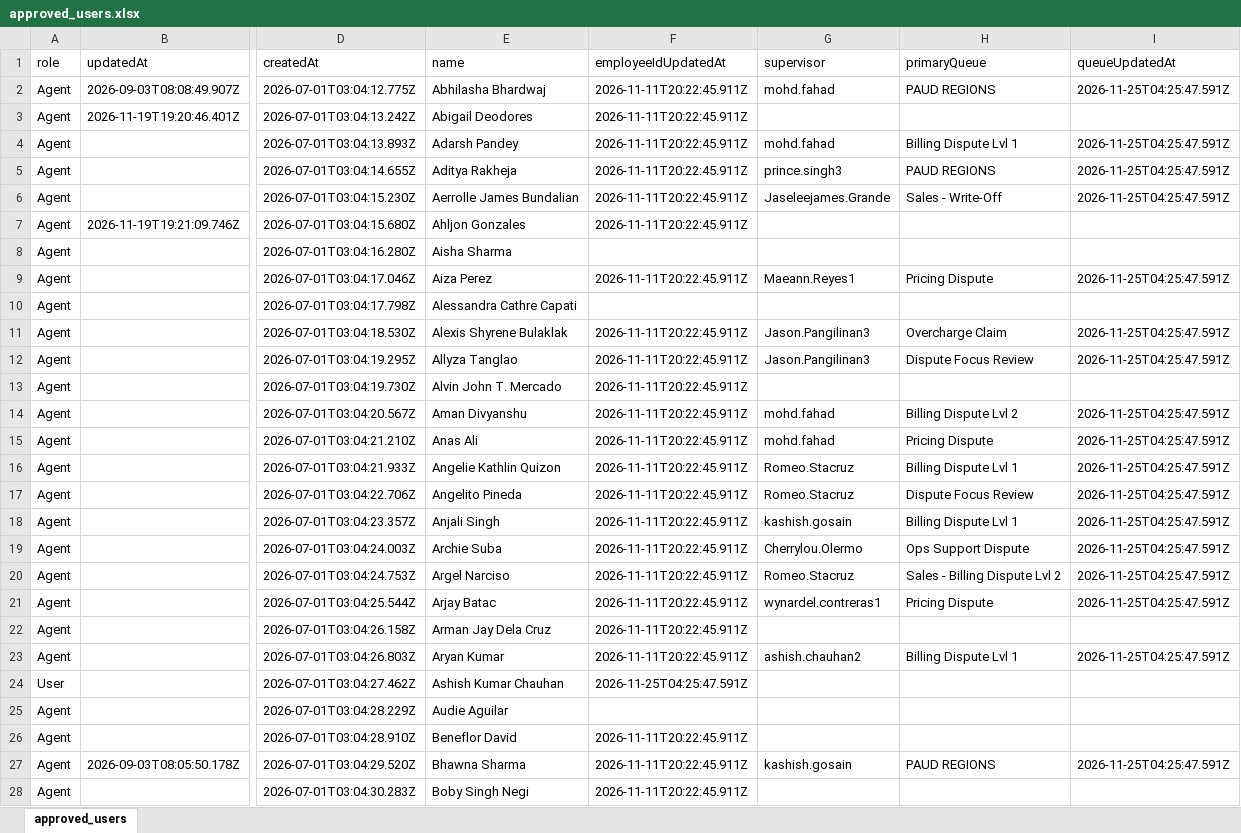
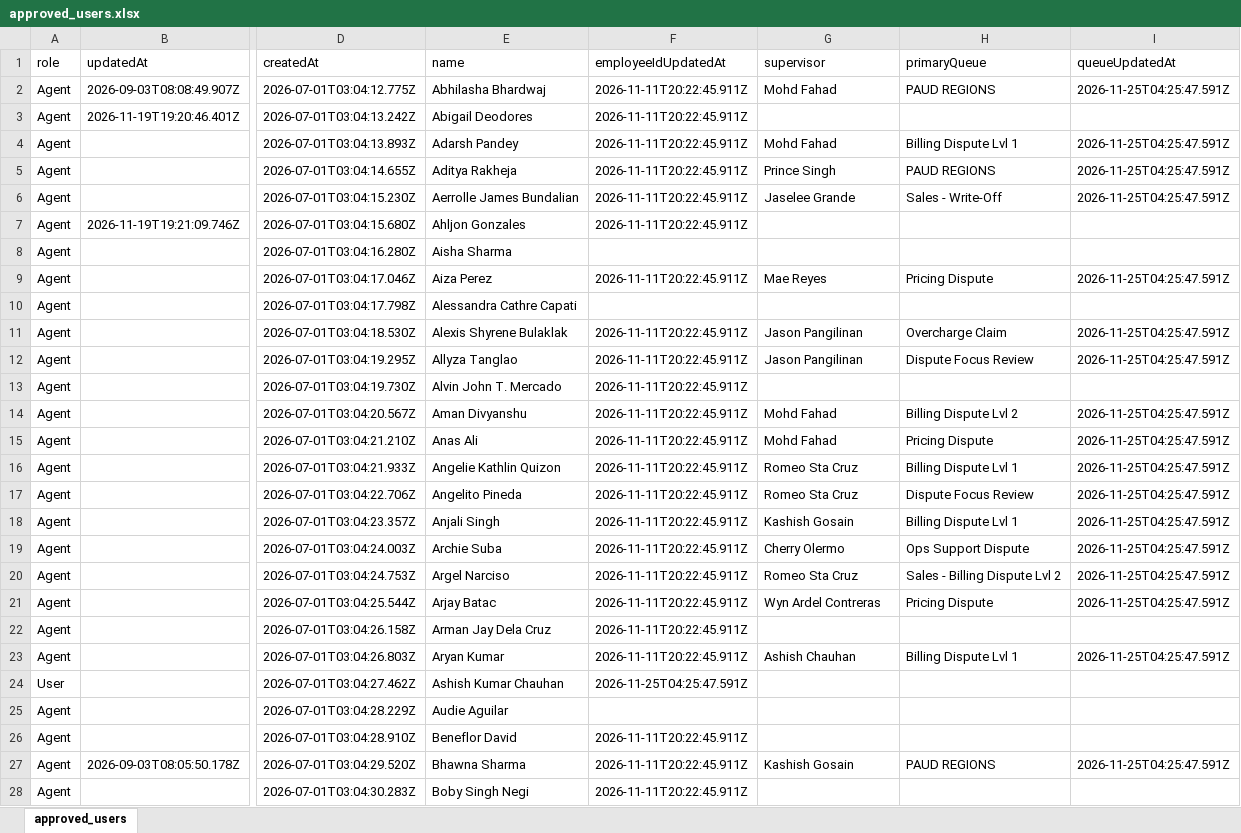
Before and after one commit to Internal-Platform-v1/Decision-Support-SystemV2, an Excel workbook: assets/references/approved_users.xlsx, sheet approved_users, drawn as a sheet; only a part is shown, gaps mark what is left out; values as stored, in another font and other column widths than the file's, no borders; the diff covers the shown part only; the diff names each change by its address in the sheet, - before the commit and + after, or states it on an @@ line.

Commit message:
Add files via upload

```diff
--- a/assets/references/approved_users.xlsx (sheet approved_users)
+++ b/assets/references/approved_users.xlsx (sheet approved_users)
-G2 (supervisor): mohd.fahad
+G2 (supervisor): Mohd Fahad
-G4 (supervisor): mohd.fahad
+G4 (supervisor): Mohd Fahad
-G5 (supervisor): prince.singh3
+G5 (supervisor): Prince Singh
-G6 (supervisor): Jaseleejames.Grande
+G6 (supervisor): Jaselee Grande
-G9 (supervisor): Maeann.Reyes1
+G9 (supervisor): Mae Reyes
-G11:G12 (supervisor): Jason.Pangilinan3
+G11:G12 (supervisor): Jason Pangilinan
-G14:G15 (supervisor): mohd.fahad
+G14:G15 (supervisor): Mohd Fahad
-G16:G17 (supervisor): Romeo.Stacruz
+G16:G17 (supervisor): Romeo Sta Cruz
-G18 (supervisor): kashish.gosain
+G18 (supervisor): Kashish Gosain
-G19 (supervisor): Cherrylou.Olermo
+G19 (supervisor): Cherry Olermo
-G20 (supervisor): Romeo.Stacruz
+G20 (supervisor): Romeo Sta Cruz
-G21 (supervisor): wynardel.contreras1
+G21 (supervisor): Wyn Ardel Contreras
-G23 (supervisor): ashish.chauhan2
+G23 (supervisor): Ashish Chauhan
-G27 (supervisor): kashish.gosain
+G27 (supervisor): Kashish Gosain
```
Also changed, not shown: 120 edited cells elsewhere in this sheet.
